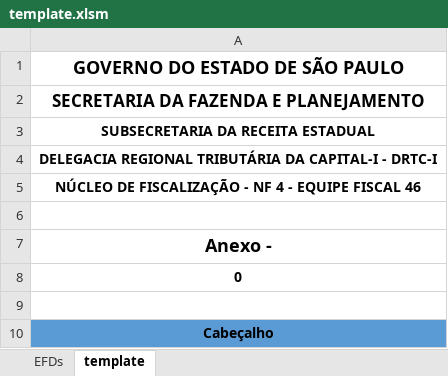
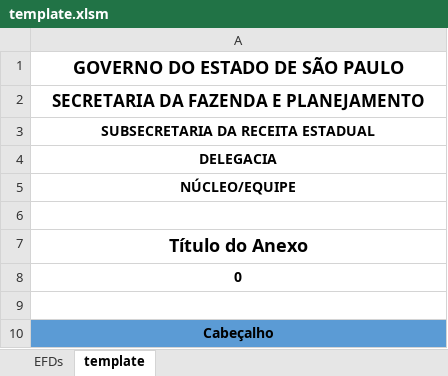
Before and after one commit to alepmendonca/PoltergeistFDT, an Excel workbook: resources/template.xlsm, sheet template, drawn as a sheet; values as stored, in another font and other column widths than the file's, no borders; charts and pictures not drawn; the diff names each change by its address in the sheet, - before the commit and + after, or states it on an @@ line.

```diff
--- a/resources/template.xlsm (sheet template)
+++ b/resources/template.xlsm (sheet template)
-A4: DELEGACIA REGIONAL TRIBUTÁRIA DA CAPITAL-I - DRTC-I
+A4: DELEGACIA
-A5: NÚCLEO DE FISCALIZAÇÃO - NF 4 - EQUIPE FISCAL 46
+A5: NÚCLEO/EQUIPE
-A7: Anexo -
+A7: Título do Anexo
```
Also changed, not shown: 2 other files.
